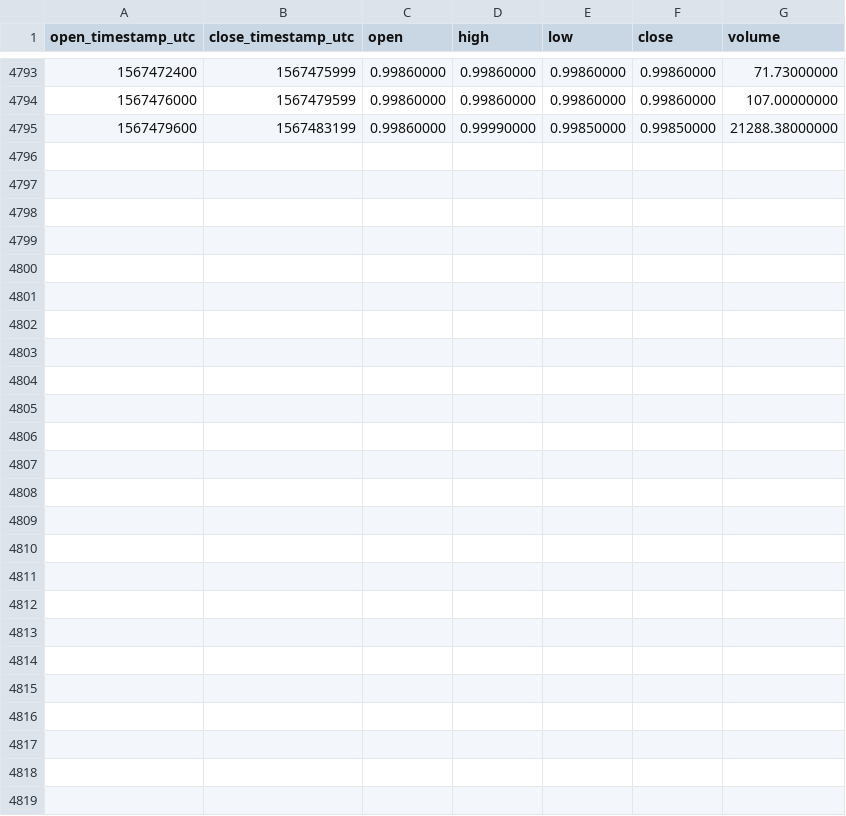
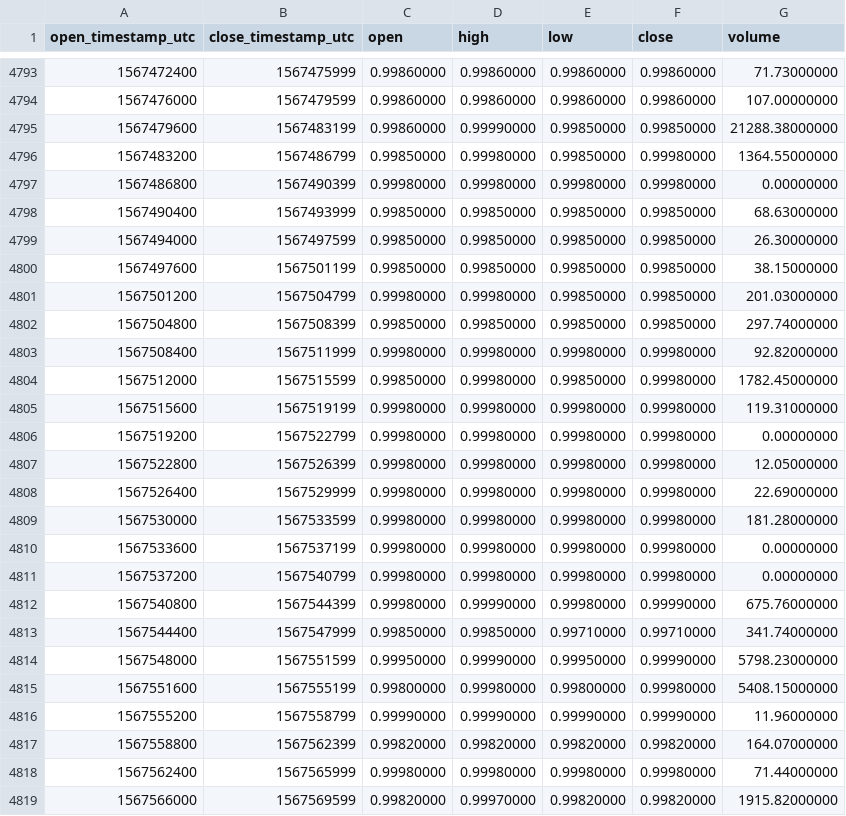
Before and after one commit to cryptobigbro/binance-USDSUSDC, a CSV file: binance-USDSUSDC-1h.csv, drawn as a sheet; only a part is shown, gaps mark what is left out; the diff names each change by its address in the sheet, - before the commit and + after, or states it on an @@ line.

Commit message:
Update OHLCV data.

```diff
--- a/binance-USDSUSDC-1h.csv
+++ b/binance-USDSUSDC-1h.csv
+row 4796: 1567483200 | 1567486799 | 0.99850000 | 0.99980000 | 0.99850000 | 0.99980000 | 1364.55000000
+row 4797: 1567486800 | 1567490399 | 0.99980000 | 0.99980000 | 0.99980000 | 0.99980000 | 0.00000000
+row 4798: 1567490400 | 1567493999 | 0.99850000 | 0.99850000 | 0.99850000 | 0.99850000 | 68.63000000
+row 4799: 1567494000 | 1567497599 | 0.99850000 | 0.99850000 | 0.99850000 | 0.99850000 | 26.30000000
+row 4800: 1567497600 | 1567501199 | 0.99850000 | 0.99850000 | 0.99850000 | 0.99850000 | 38.15000000
+row 4801: 1567501200 | 1567504799 | 0.99980000 | 0.99980000 | 0.99850000 | 0.99850000 | 201.03000000
+row 4802: 1567504800 | 1567508399 | 0.99850000 | 0.99850000 | 0.99850000 | 0.99850000 | 297.74000000
+row 4803: 1567508400 | 1567511999 | 0.99980000 | 0.99980000 | 0.99980000 | 0.99980000 | 92.82000000
+row 4804: 1567512000 | 1567515599 | 0.99850000 | 0.99980000 | 0.99850000 | 0.99980000 | 1782.45000000
+row 4805: 1567515600 | 1567519199 | 0.99980000 | 0.99980000 | 0.99980000 | 0.99980000 | 119.31000000
+row 4806: 1567519200 | 1567522799 | 0.99980000 | 0.99980000 | 0.99980000 | 0.99980000 | 0.00000000
+row 4807: 1567522800 | 1567526399 | 0.99980000 | 0.99980000 | 0.99980000 | 0.99980000 | 12.05000000
+row 4808: 1567526400 | 1567529999 | 0.99980000 | 0.99980000 | 0.99980000 | 0.99980000 | 22.69000000
+row 4809: 1567530000 | 1567533599 | 0.99980000 | 0.99980000 | 0.99980000 | 0.99980000 | 181.28000000
+row 4810: 1567533600 | 1567537199 | 0.99980000 | 0.99980000 | 0.99980000 | 0.99980000 | 0.00000000
+row 4811: 1567537200 | 1567540799 | 0.99980000 | 0.99980000 | 0.99980000 | 0.99980000 | 0.00000000
+row 4812: 1567540800 | 1567544399 | 0.99980000 | 0.99990000 | 0.99980000 | 0.99990000 | 675.76000000
+row 4813: 1567544400 | 1567547999 | 0.99850000 | 0.99850000 | 0.99710000 | 0.99710000 | 341.74000000
+row 4814: 1567548000 | 1567551599 | 0.99950000 | 0.99990000 | 0.99950000 | 0.99990000 | 5798.23000000
+row 4815: 1567551600 | 1567555199 | 0.99800000 | 0.99980000 | 0.99800000 | 0.99980000 | 5408.15000000
+row 4816: 1567555200 | 1567558799 | 0.99990000 | 0.99990000 | 0.99990000 | 0.99990000 | 11.96000000
+row 4817: 1567558800 | 1567562399 | 0.99820000 | 0.99820000 | 0.99820000 | 0.99820000 | 164.07000000
+row 4818: 1567562400 | 1567565999 | 0.99980000 | 0.99980000 | 0.99980000 | 0.99980000 | 71.44000000
+row 4819: 1567566000 | 1567569599 | 0.99820000 | 0.99970000 | 0.99820000 | 0.99820000 | 1915.82000000
```
Also changed, not shown: binance-USDSUSDC-1d.csv.
